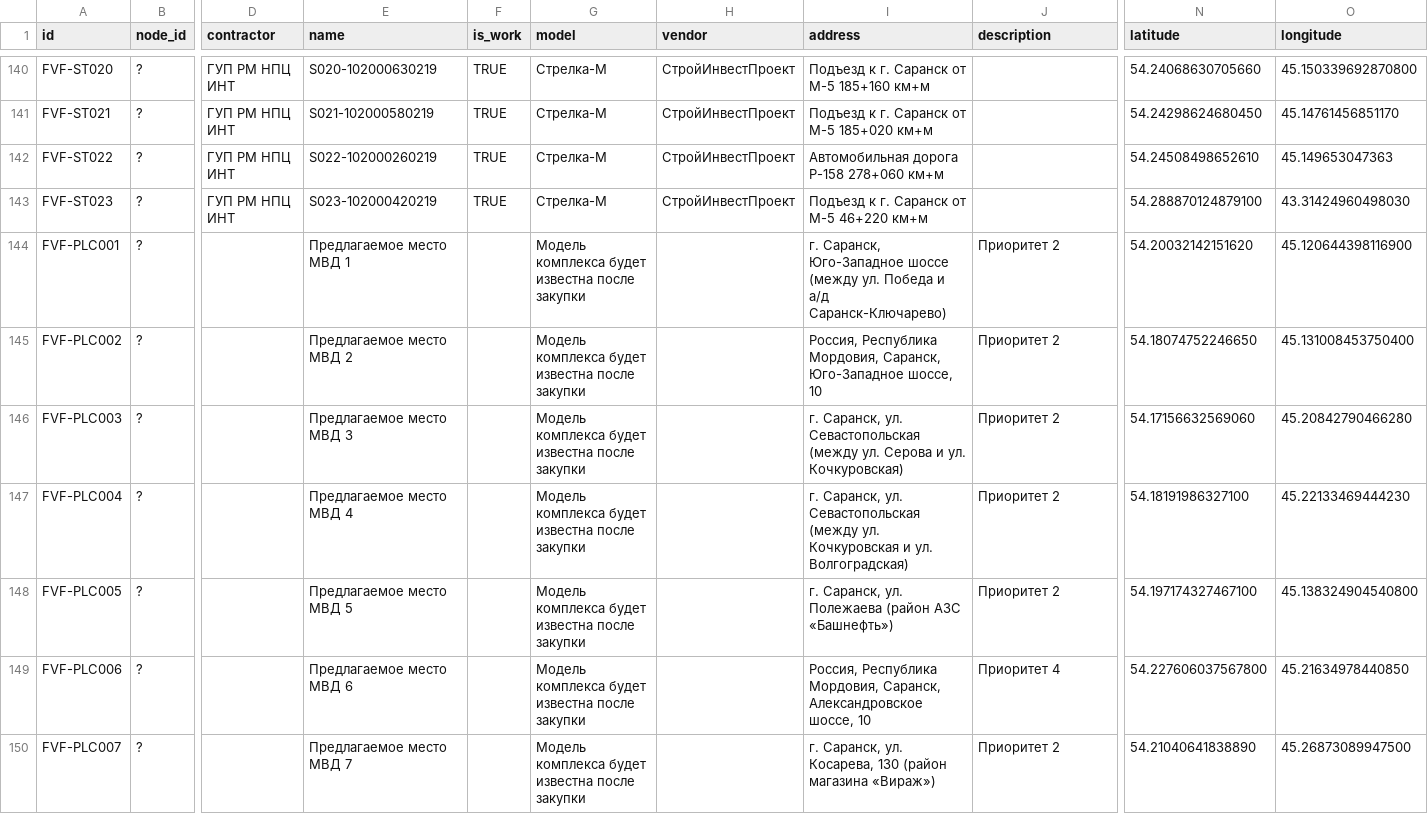
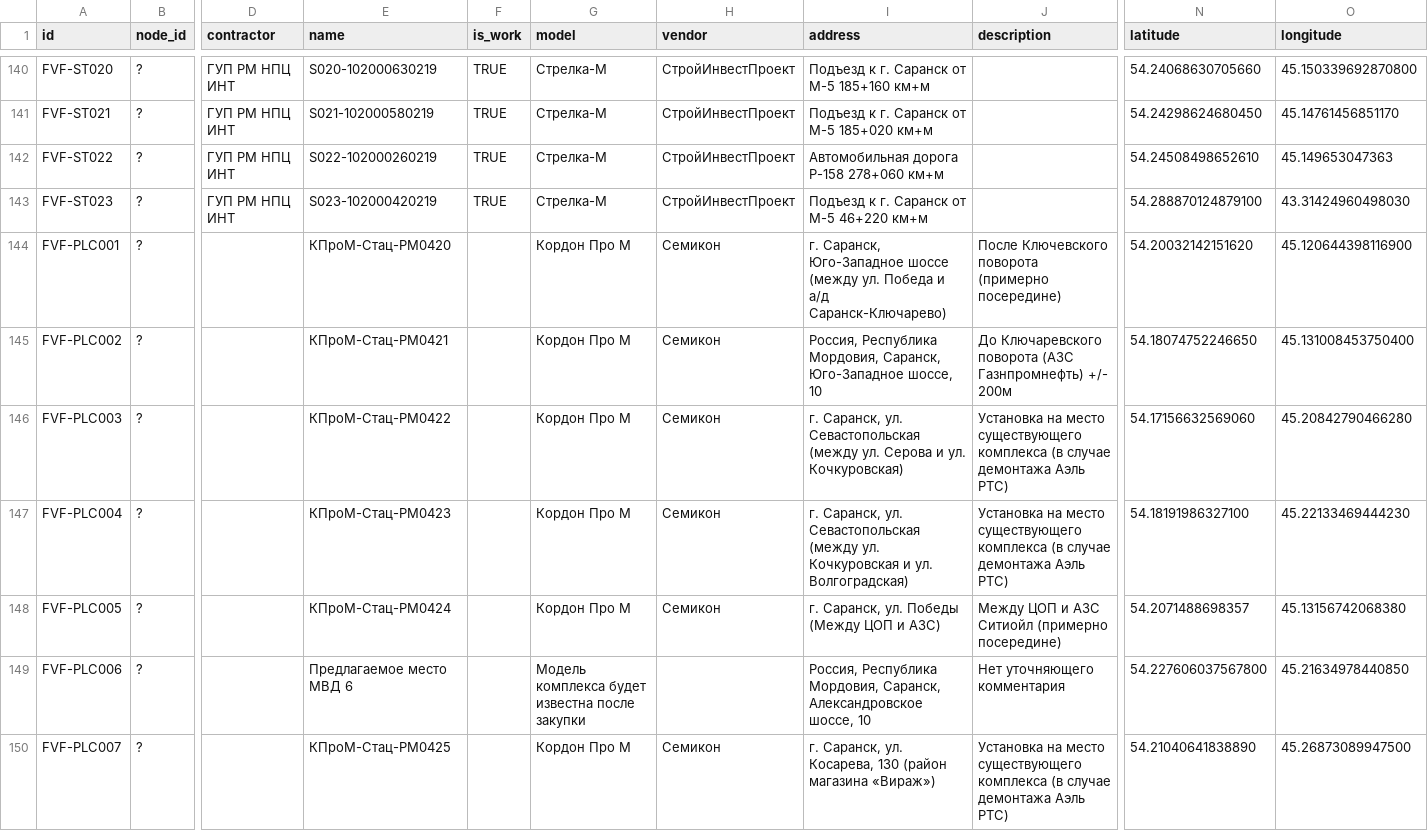
Before and after one commit to twelwet/map-clients, a CSV file: data/csv/fvf.csv, drawn as a sheet; only a part is shown, gaps mark what is left out; the diff covers the shown part only; the diff names each change by its address in the sheet, - before the commit and + after, or states it on an @@ line.

Commit message:
update priority 2 places

```diff
--- a/data/csv/fvf.csv
+++ b/data/csv/fvf.csv
-E144 (name): Предлагаемое место МВД 1
+E144 (name): КПроМ-Стац-PM0420
-G144:G148 (model): Модель комплекса будет известна после закупки
+G144:G148 (model): Кордон Про М
-H144:H148 (vendor): (empty)
+H144:H148 (vendor): Семикон
-J144 (description): Приоритет 2
+J144 (description): После Ключевского поворота (примерно посередине)
-E145 (name): Предлагаемое место МВД 2
+E145 (name): КПроМ-Стац-PM0421
-J145 (description): Приоритет 2
+J145 (description): До Ключаревского поворота (АЗС Газнпромнефть) +/- 200м
-E146 (name): Предлагаемое место МВД 3
+E146 (name): КПроМ-Стац-PM0422
-J146:J147 (description): Приоритет 2
+J146:J147 (description): Установка на место существующего комплекса (в случае демонтажа Аэль РТС)
-E147 (name): Предлагаемое место МВД 4
+E147 (name): КПроМ-Стац-PM0423
-E148 (name): Предлагаемое место МВД 5
+E148 (name): КПроМ-Стац-PM0424
-I148 (address): г. Саранск, ул. Полежаева (район АЗС «Башнефть»)
+I148 (address): г. Саранск, ул. Победы (Между ЦОП и АЗС)
-J148 (description): Приоритет 2
+J148 (description): Между ЦОП и АЗС Ситиойл (примерно посередине)
-N148 (latitude): 54.197174327467100
+N148 (latitude): 54.2071488698357
-O148 (longitude): 45.138324904540800
+O148 (longitude): 45.13156742068380
-J149 (description): Приоритет 4
+J149 (description): Нет уточняющего комментария
-E150 (name): Предлагаемое место МВД 7
+E150 (name): КПроМ-Стац-PM0425
-G150 (model): Модель комплекса будет известна после закупки
+G150 (model): Кордон Про М
-H150 (vendor): (empty)
+H150 (vendor): Семикон
-J150 (description): Приоритет 2
+J150 (description): Установка на место существующего комплекса (в случае демонтажа Аэль РТС)
```
Also changed, not shown: 51 edited cells elsewhere in this file, 4 other files.
